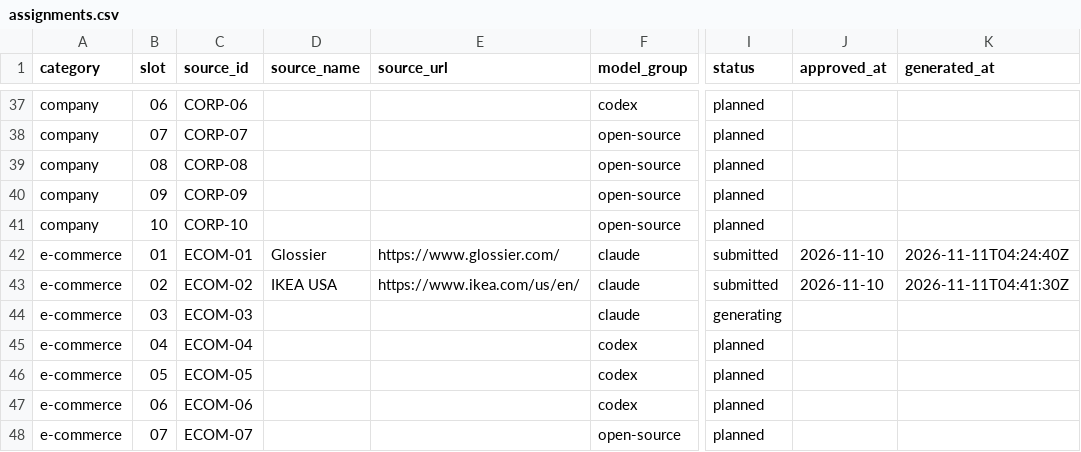
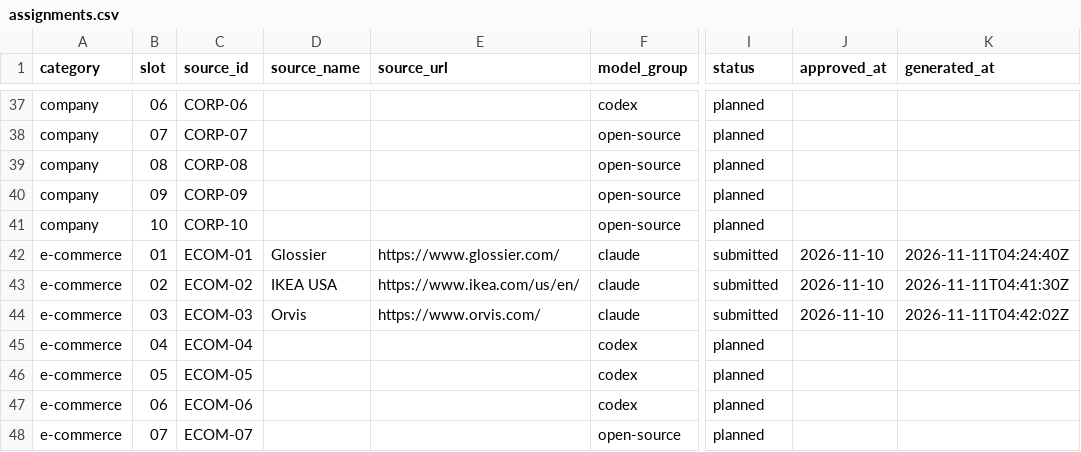
Before and after one commit to tienvu-lol/Accessibility-HCI-and-LLM-Research, a CSV file: Websites/metadata/assignments.csv, drawn as a sheet; only a part is shown, gaps mark what is left out; the diff names each change by its address in the sheet, - before the commit and + after, or states it on an @@ line.

```diff
--- a/Websites/metadata/assignments.csv
+++ b/Websites/metadata/assignments.csv
-D44 (source_name): (empty)
+D44 (source_name): Orvis
-E44 (source_url): (empty)
+E44 (source_url): https://www.orvis.com/
-I44 (status): generating
+I44 (status): submitted
-J44 (approved_at): (empty)
+J44 (approved_at): 2026-11-10
-K44 (generated_at): (empty)
+K44 (generated_at): 2026-11-11T04:42:02Z
```
Also changed, not shown: 41 other files.
